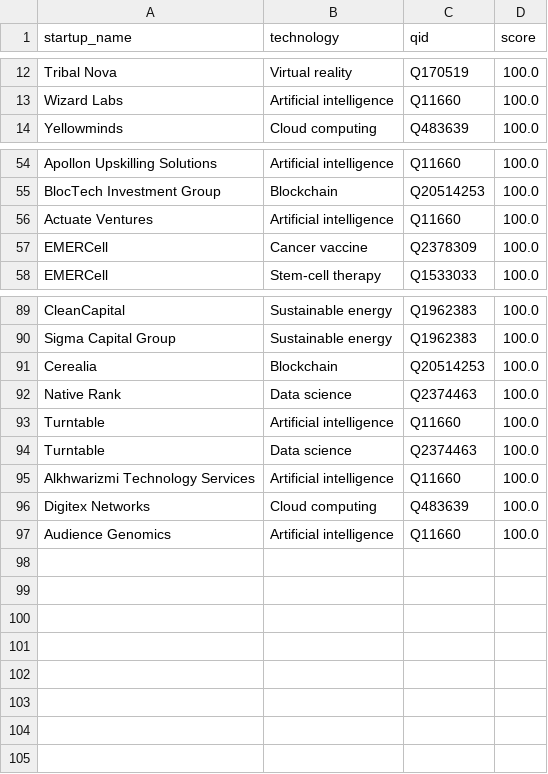
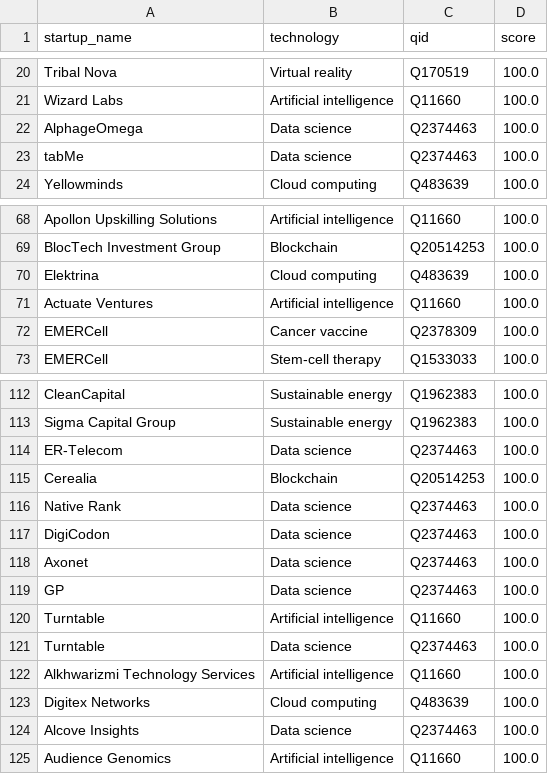
Before and after one commit to nyfabbie/KGofEmergingTech, a CSV file: data/matches_tech_cbinfo.csv, drawn as a sheet; only a part is shown, gaps mark what is left out; the diff covers the shown part only.

```diff
--- a/data/matches_tech_cbinfo.csv
+++ b/data/matches_tech_cbinfo.csv
@@ -13,2 +21,4 @@ Tribal Nova,Virtual reality,Q170519,100.0
 Wizard Labs,Artificial intelligence,Q11660,100.0
+AlphageOmega,Data science,Q2374463,100.0
+tabMe,Data science,Q2374463,100.0
 Yellowminds,Cloud computing,Q483639,100.0
@@ -55,2 +69,3 @@ Apollon Upskilling Solutions,Artificial intelligence,Q11660,100.0
 BlocTech Investment Group,Blockchain,Q20514253,100.0
+Elektrina,Cloud computing,Q483639,100.0
 Actuate Ventures,Artificial intelligence,Q11660,100.0
@@ -90,4 +113,8 @@ CleanCapital,Sustainable energy,Q1962383,100.0
 Sigma Capital Group,Sustainable energy,Q1962383,100.0
+ER-Telecom,Data science,Q2374463,100.0
 Cerealia,Blockchain,Q20514253,100.0
 Native Rank,Data science,Q2374463,100.0
+DigiCodon,Data science,Q2374463,100.0
+Axonet,Data science,Q2374463,100.0
+GP,Data science,Q2374463,100.0
 Turntable,Artificial intelligence,Q11660,100.0
@@ -96,2 +123,3 @@ Alkhwarizmi Technology Services,Artificial intelligence,Q11660,100.0
 Digitex Networks,Cloud computing,Q483639,100.0
+Alcove Insights,Data science,Q2374463,100.0
 Audience Genomics,Artificial intelligence,Q11660,100.0
```
Also changed, not shown: 20 added rows elsewhere in this file, 7 other files.
